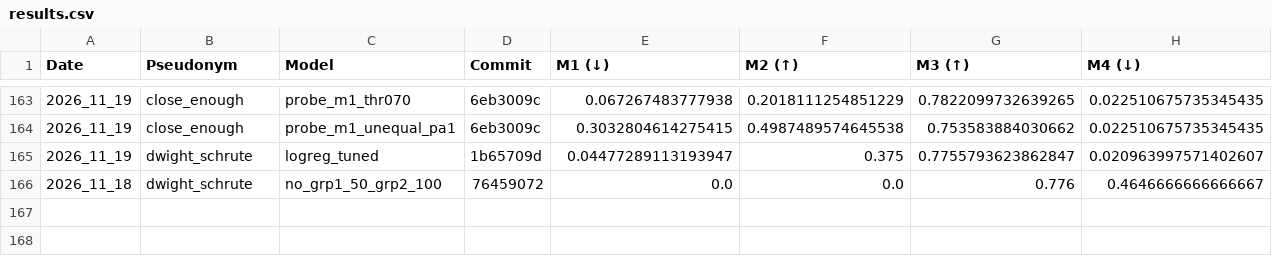
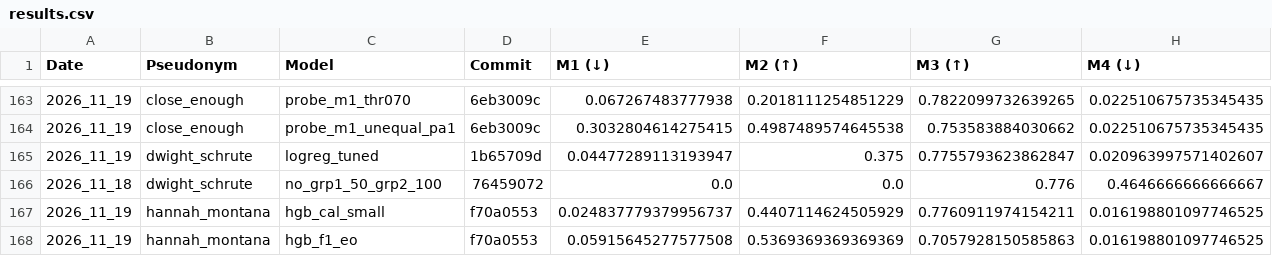
Before and after one commit to cs396f26/leaderboard-hw2, a CSV file: results.csv, drawn as a sheet; only a part is shown, gaps mark what is left out; rows hold the shown columns only; the diff names each change by its address in the sheet, - before the commit and + after, or states it on an @@ line.

```diff
--- a/results.csv
+++ b/results.csv
+row 167: 2026_11_19 | hannah_montana | hgb_cal_small | f70a0553 | 0.024837779379956737 | 0.4407114624505929 | 0.7760911974154211 | 0.016198801097746525
+row 168: 2026_11_19 | hannah_montana | hgb_f1_eo | f70a0553 | 0.05915645277577508 | 0.5369369369369369 | 0.7057928150585863 | 0.016198801097746525
```
Also changed, not shown: 1 other file.
